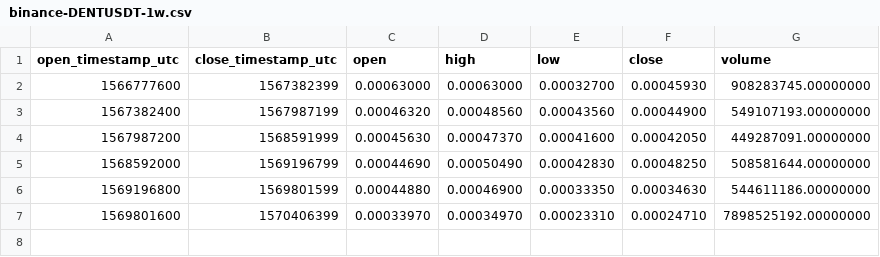
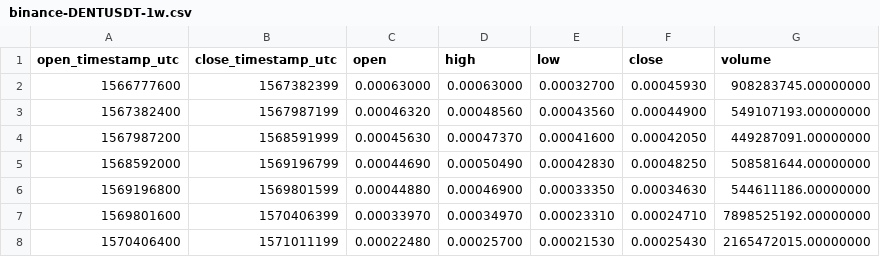
Before and after one commit to cryptobigbro/binance-DENTUSDT, a CSV file: binance-DENTUSDT-1w.csv, drawn as a sheet.

```diff
--- a/binance-DENTUSDT-1w.csv
+++ b/binance-DENTUSDT-1w.csv
@@ -7 +7,2 @@ open_timestamp_utc,close_timestamp_utc,open,high,low,close,volume
 1569801600,1570406399,0.00033970,0.00034970,0.00023310,0.00024710,7898525192.00000000
+1570406400,1571011199,0.00022480,0.00025700,0.00021530,0.00025430,2165472015.00000000
```
Also changed, not shown: binance-DENTUSDT-1d.csv, binance-DENTUSDT-1h.csv.
